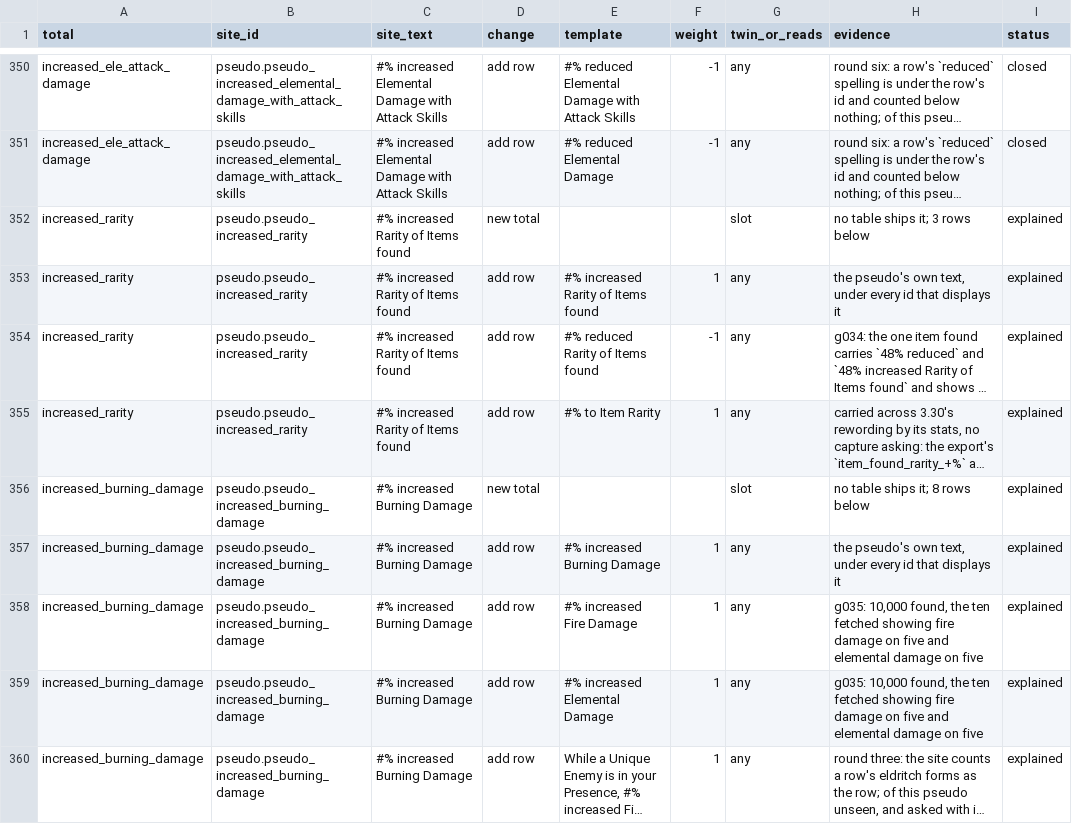
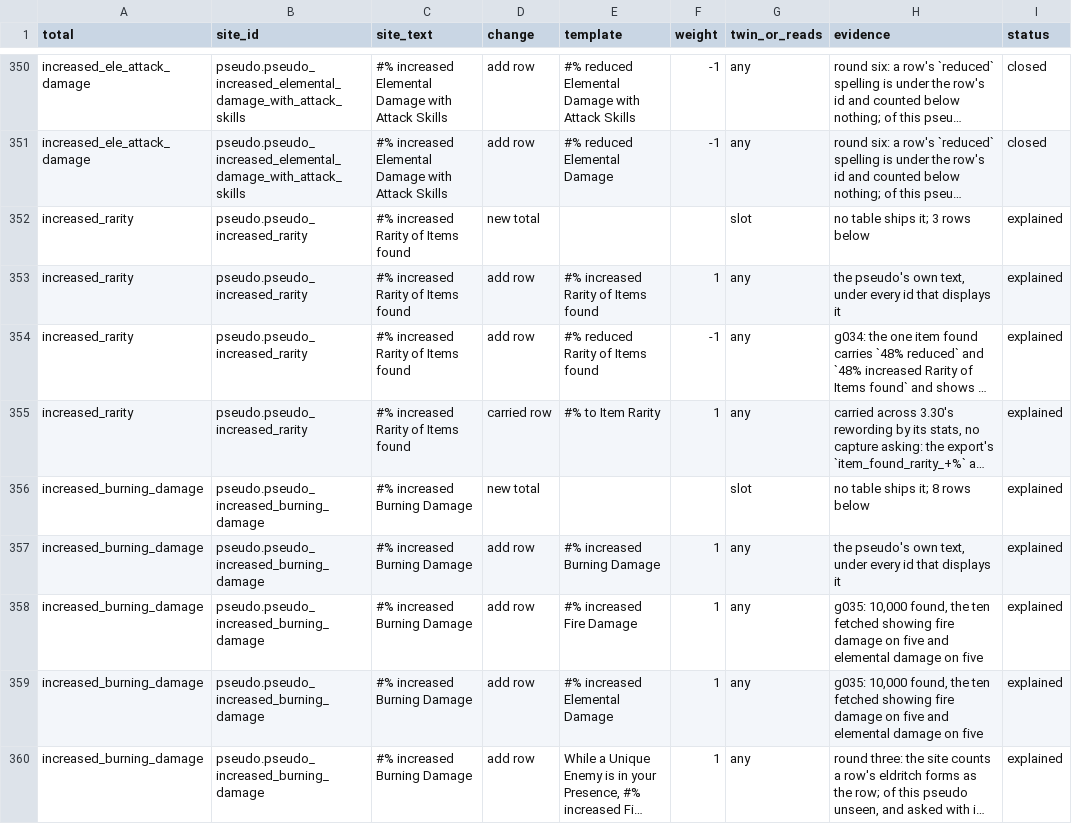
Before and after one commit to smallcatlabs/acquisition, a CSV file: search/pseudo-stats/data/table-changes.csv, drawn as a sheet; only a part is shown, gaps mark what is left out; long unchanged cells end in …; the diff names each change by its address in the sheet, - before the commit and + after, or states it on an @@ line.

```diff
--- a/search/pseudo-stats/data/table-changes.csv
+++ b/search/pseudo-stats/data/table-changes.csv
-D355 (change): add row
+D355 (change): carried row
```
Also changed, not shown: 7 other files.
